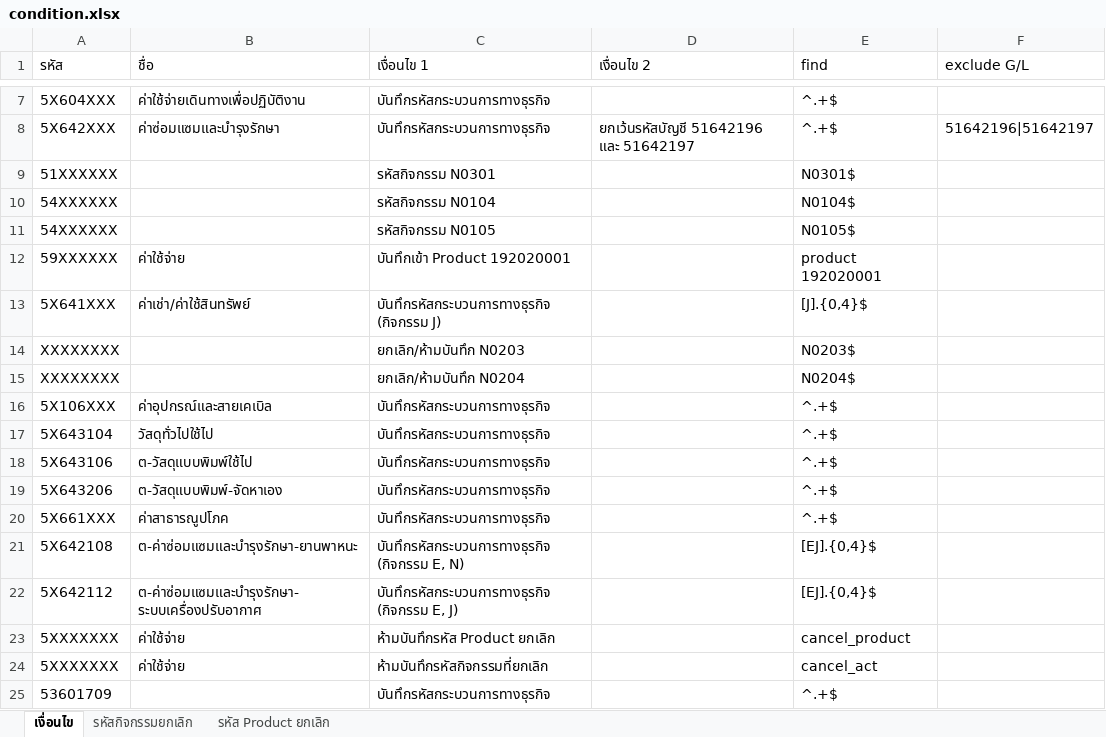
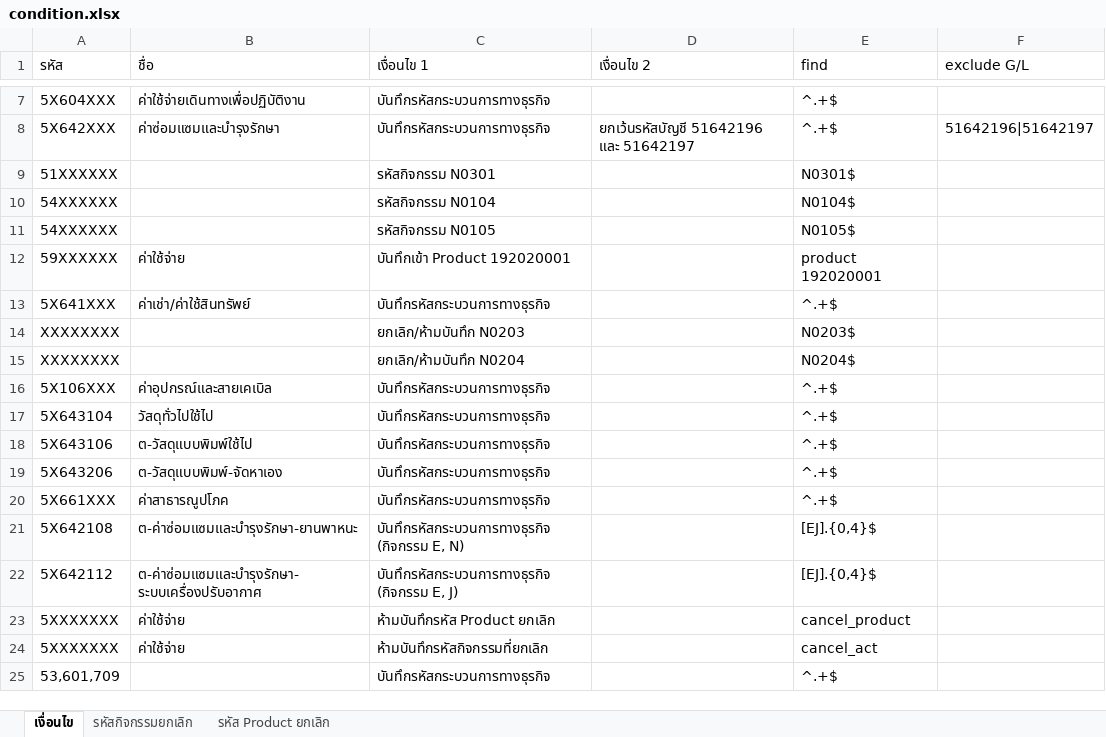
Before and after one commit to Righty75/database_filtering, an Excel workbook: Program/condition.xlsx, sheet เงื่อนไข, drawn as a sheet; only a part is shown, gaps mark what is left out; values as stored, in another font and other column widths than the file's, no borders; the diff names each change by its address in the sheet, - before the commit and + after, or states it on an @@ line.

```diff
--- a/Program/condition.xlsx (sheet เงื่อนไข)
+++ b/Program/condition.xlsx (sheet เงื่อนไข)
-C13 (เงื่อนไข 1): บันทึกรหัสกระบวนการทางธุรกิจ (กิจกรรม J)
+C13 (เงื่อนไข 1): บันทึกรหัสกระบวนการทางธุรกิจ
-E13 (find): [J].{0,4}$
+E13 (find): ^.+$
-A25 (รหัส): 53601709
+A25 (รหัส): 53,601,709
```
Also changed, not shown: sheet รหัส Product ยกเลิก, sheet รหัสกิจกรรมยกเลิก, 3 other files.
